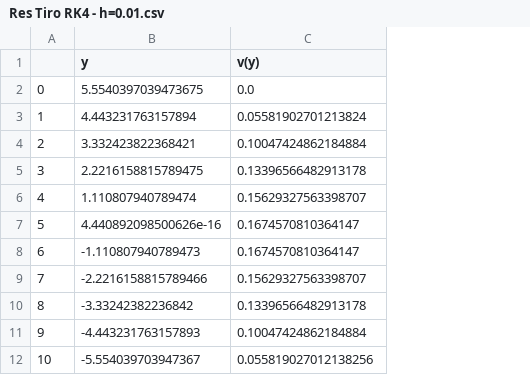
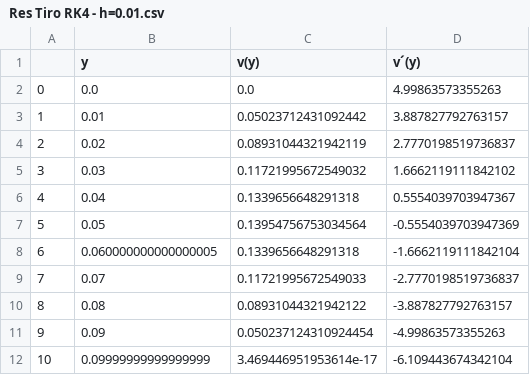
Before and after one commit to gcc-cdimatteo/NUMI-TP1, a CSV file: 3. Flujo plano de Poiseuille/Res Tiro RK4 - h=0.01.csv, drawn as a sheet; the diff names each change by its address in the sheet, - before the commit and + after, or states it on an @@ line.

```diff
--- a/3. Flujo plano de Poiseuille/Res Tiro RK4 - h=0.01.csv
+++ b/3. Flujo plano de Poiseuille/Res Tiro RK4 - h=0.01.csv
+column D (v´(y)), rows 2-12: 4.99863573355263 | 3.887827792763157 | 2.7770198519736837 | 1.6662119111842102 | 0.5554039703947367 | -0.5554039703947369 | -1.6662119111842104 | -2.7770198519736837 | -3.887827792763157 | -4.99863573355263 | -6.109443674342104
-B2 (y): 5.5540397039473675
+B2 (y): 0.0
-B3 (y): 4.443231763157894
+B3 (y): 0.01
-C3 (v(y)): 0.05581902701213824
+C3 (v(y)): 0.05023712431092442
-B4 (y): 3.332423822368421
+B4 (y): 0.02
-C4 (v(y)): 0.10047424862184884
+C4 (v(y)): 0.08931044321942119
-B5 (y): 2.2216158815789475
+B5 (y): 0.03
-C5 (v(y)): 0.13396566482913178
+C5 (v(y)): 0.11721995672549032
-B6 (y): 1.110807940789474
+B6 (y): 0.04
-C6 (v(y)): 0.15629327563398707
+C6 (v(y)): 0.1339656648291318
-B7 (y): 4.440892098500626e-16
+B7 (y): 0.05
-C7 (v(y)): 0.1674570810364147
+C7 (v(y)): 0.13954756753034564
-B8 (y): -1.110807940789473
+B8 (y): 0.060000000000000005
-C8 (v(y)): 0.1674570810364147
+C8 (v(y)): 0.1339656648291318
-B9 (y): -2.2216158815789466
+B9 (y): 0.07
-C9 (v(y)): 0.15629327563398707
+C9 (v(y)): 0.11721995672549033
-B10 (y): -3.33242382236842
+B10 (y): 0.08
-C10 (v(y)): 0.13396566482913178
+C10 (v(y)): 0.08931044321942122
-B11 (y): -4.443231763157893
+B11 (y): 0.09
-C11 (v(y)): 0.10047424862184884
+C11 (v(y)): 0.050237124310924454
-B12 (y): -5.554039703947367
+B12 (y): 0.09999999999999999
-C12 (v(y)): 0.055819027012138256
+C12 (v(y)): 3.469446951953614e-17
```
Also changed, not shown: 3. Flujo plano de Poiseuille/Res Tiro Euler - h=0.005.csv, 3. Flujo plano de Poiseuille/Res Tiro Euler - h=0.01.csv, 4 other files.
